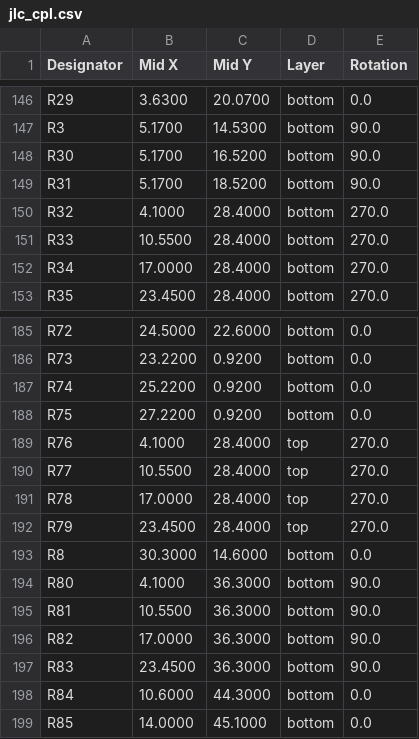
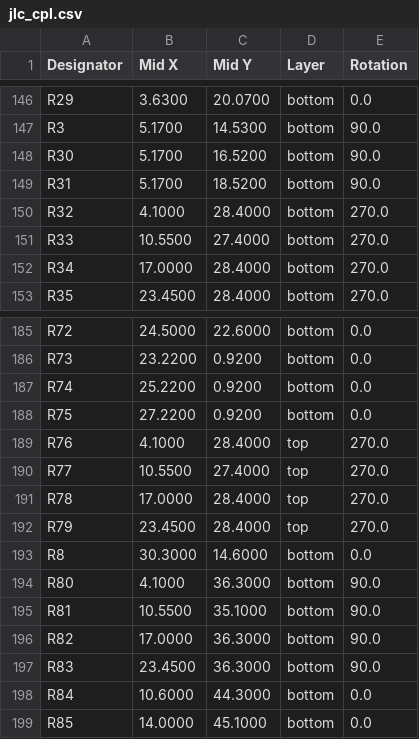
Before and after one commit to Riyu-D1/VitalQuant, a CSV file: hardware/pcb/jlc_cpl.csv, drawn as a sheet; only a part is shown, gaps mark what is left out.

```diff
--- a/hardware/pcb/jlc_cpl.csv
+++ b/hardware/pcb/jlc_cpl.csv
@@ -150,3 +150,3 @@ R31,5.1700,18.5200,bottom,90.0
 R32,4.1000,28.4000,bottom,270.0
-R33,10.5500,28.4000,bottom,270.0
+R33,10.5500,27.4000,bottom,270.0
 R34,17.0000,28.4000,bottom,270.0
@@ -189,3 +189,3 @@ R75,27.2200,0.9200,bottom,0.0
 R76,4.1000,28.4000,top,270.0
-R77,10.5500,28.4000,top,270.0
+R77,10.5500,27.4000,top,270.0
 R78,17.0000,28.4000,top,270.0
@@ -194,3 +194,3 @@ R8,30.3000,14.6000,bottom,0.0
 R80,4.1000,36.3000,bottom,90.0
-R81,10.5500,36.3000,bottom,90.0
+R81,10.5500,35.1000,bottom,90.0
 R82,17.0000,36.3000,bottom,90.0
```
Also changed, not shown: 22 other files.
